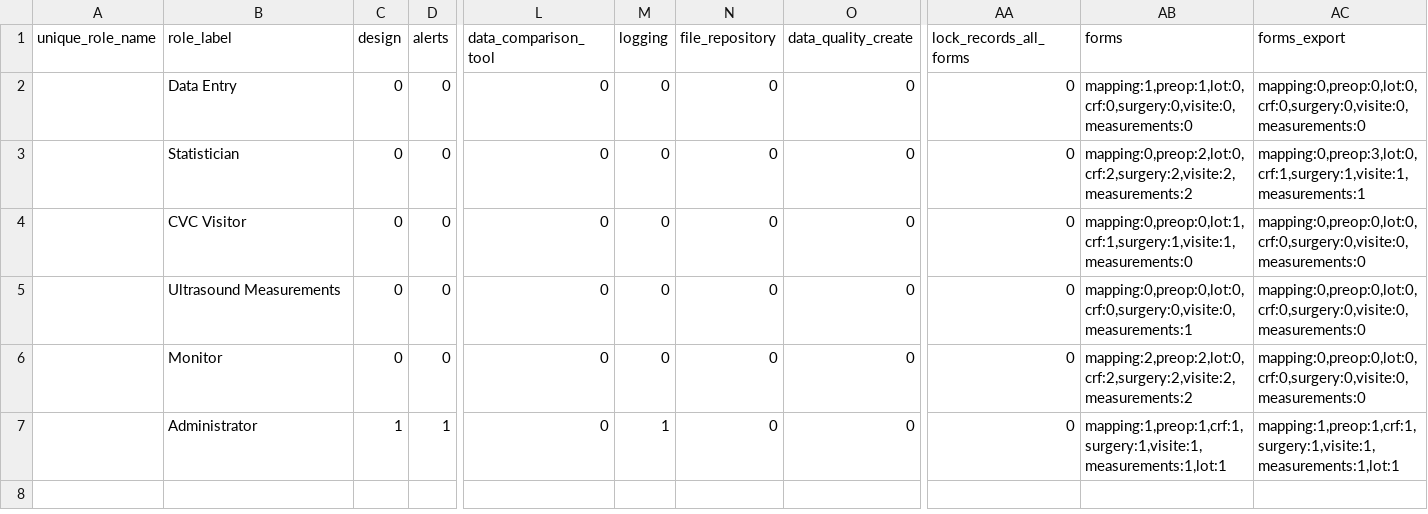
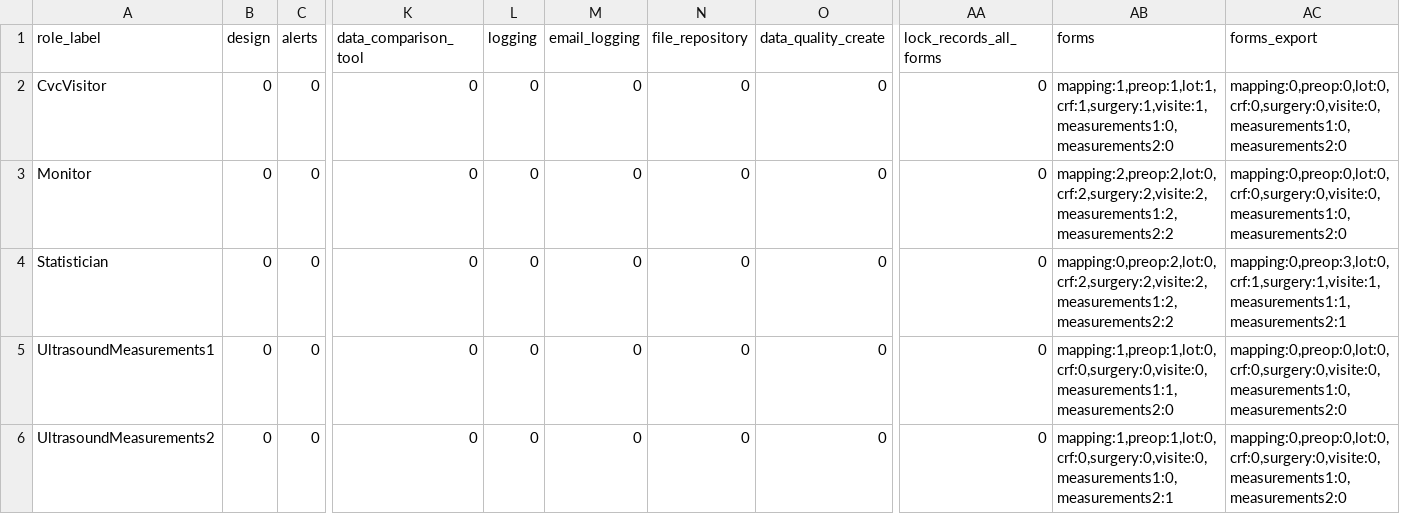
Before and after one commit to umg-minai/cvc-coating, a CSV file: ethics/redcap/user_roles.csv, drawn as a sheet; only a part is shown, gaps mark what is left out; removed rows and columns are numbered as before the commit, all else as after; rows hold the shown columns only; the diff names each change by its address in the sheet, - before the commit and + after, or states it on an @@ line.

```diff
--- a/ethics/redcap/user_roles.csv
+++ b/ethics/redcap/user_roles.csv
-column A (unique_role_name), empty
+column M (email_logging), row 2: 0; rows 4-6: all 0
-A2 (role_label): Data Entry
+A2 (role_label): CvcVisitor
-AB2 (forms): mapping:1,preop:1,lot:0,crf:0,surgery:0,visite:0,measurements:0
+AB2 (forms): mapping:1,preop:1,lot:1,crf:1,surgery:1,visite:1,measurements1:0,measurements2:0
-AC2 (forms_export): mapping:0,preop:0,lot:0,crf:0,surgery:0,visite:0,measurements:0
+AC2 (forms_export): mapping:0,preop:0,lot:0,crf:0,surgery:0,visite:0,measurements1:0,measurements2:0
+row 3: Monitor | 0 | 0 | 0 | 0 | 0 | 0 | 0 | 0 | mapping:2,preop:2,lot:0,crf:2,surgery:2,visite:2,measurements1:2,measurements2:2 | mapping:0,preop:0,lot:0,crf:0,surgery:0,visite:0,measurements1:0,measurements2:0
-AB4 (forms): mapping:0,preop:2,lot:0,crf:2,surgery:2,visite:2,measurements:2
+AB4 (forms): mapping:0,preop:2,lot:0,crf:2,surgery:2,visite:2,measurements1:2,measurements2:2
-AC4 (forms_export): mapping:0,preop:3,lot:0,crf:1,surgery:1,visite:1,measurements:1
+AC4 (forms_export): mapping:0,preop:3,lot:0,crf:1,surgery:1,visite:1,measurements1:1,measurements2:1
-A5 (role_label): CVC Visitor
+A5 (role_label): UltrasoundMeasurements1
-AB5 (forms): mapping:0,preop:0,lot:1,crf:1,surgery:1,visite:1,measurements:0
+AB5 (forms): mapping:1,preop:1,lot:0,crf:0,surgery:0,visite:0,measurements1:1,measurements2:0
-AC5:AC6 (forms_export): mapping:0,preop:0,lot:0,crf:0,surgery:0,visite:0,measurements:0
+AC5:AC6 (forms_export): mapping:0,preop:0,lot:0,crf:0,surgery:0,visite:0,measurements1:0,measurements2:0
-A6 (role_label): Ultrasound Measurements
+A6 (role_label): UltrasoundMeasurements2
-AB6 (forms): mapping:0,preop:0,lot:0,crf:0,surgery:0,visite:0,measurements:1
+AB6 (forms): mapping:1,preop:1,lot:0,crf:0,surgery:0,visite:0,measurements1:0,measurements2:1
-row 6:  | Monitor | 0 | 0 | 0 | 0 | 0 | 0 | 0 | mapping:2,preop:2,lot:0,crf:2,surgery:2,visite:2,measurements:2 | mapping:0,preop:0,lot:0,crf:0,surgery:0,visite:0,measurements:0
-row 7:  | Administrator | 1 | 1 | 0 | 1 | 0 | 0 | 0 | mapping:1,preop:1,crf:1,surgery:1,visite:1,measurements:1,lot:1 | mapping:1,preop:1,crf:1,surgery:1,visite:1,measurements:1,lot:1
```
Also changed, not shown: ethics/redcap/data_dictionary.csv, ethics/redcap/instrument_designations.csv.
